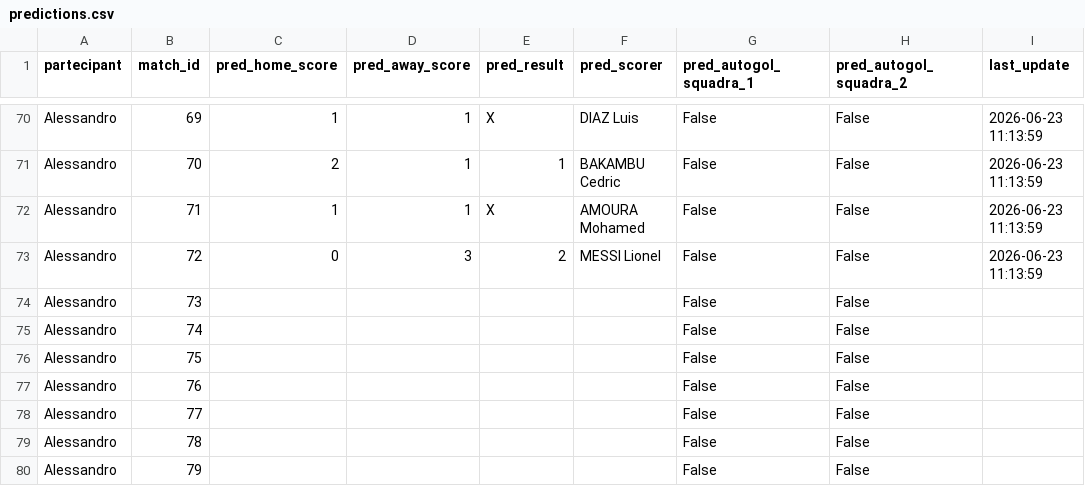
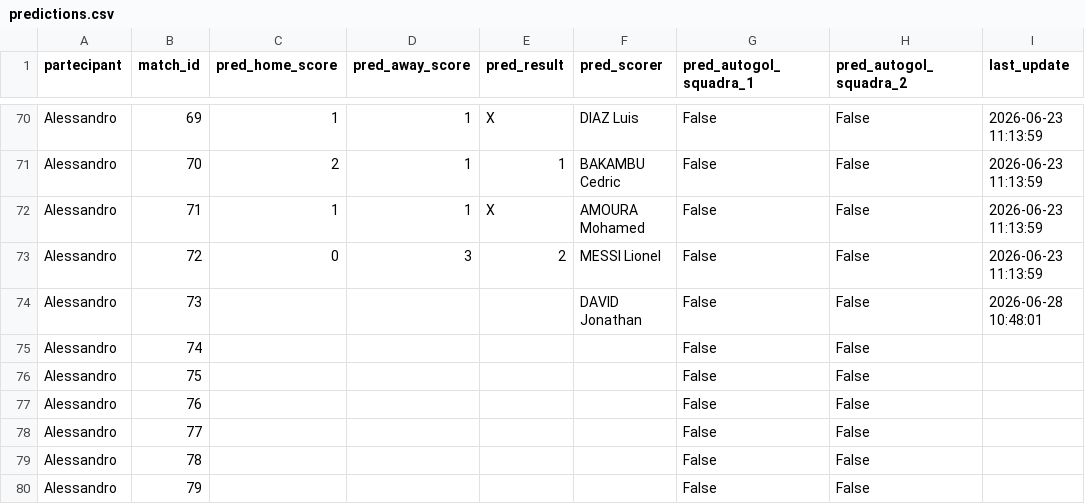
Before and after one commit to andreapoi/INNIAREBACK, a CSV file: data/predictions.csv, drawn as a sheet; only a part is shown, gaps mark what is left out.

Commit message:
Update prediction schema/data - 2026-06-28 10:48:01

```diff
--- a/data/predictions.csv
+++ b/data/predictions.csv
@@ -73,3 +73,3 @@ Alessandro,71,1,1,X,AMOURA Mohamed,False,False,2026-06-23 11:13:59
 Alessandro,72,0,3,2,MESSI Lionel,False,False,2026-06-23 11:13:59
-Alessandro,73,,,,,False,False,
+Alessandro,73,,,,DAVID Jonathan,False,False,2026-06-28 10:48:01
 Alessandro,74,,,,,False,False,
```
